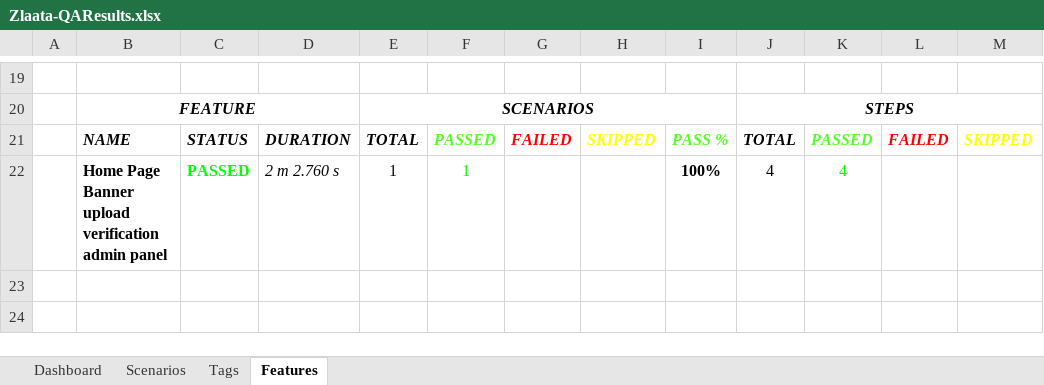
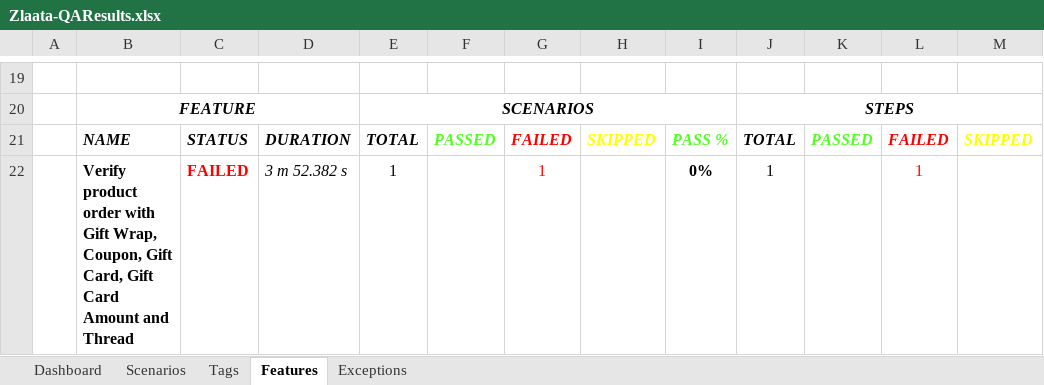
Before and after one commit to ZlaataAutomation/ZlaataQAserver, an Excel workbook: reports/Extent-Report/Zlaata-QAResults.xlsx, sheet Features, drawn as a sheet; only a part is shown, gaps mark what is left out; values as stored, in another font and other column widths than the file's, no borders; charts and pictures not drawn; removed rows and columns are numbered as before the commit, all else as after; the diff names each change by its address in the sheet, - before the commit and + after, or states it on an @@ line.

```diff
--- a/reports/Extent-Report/Zlaata-QAResults.xlsx (sheet Features)
+++ b/reports/Extent-Report/Zlaata-QAResults.xlsx (sheet Features)
+sheet tab: Exceptions
-row 22:  | Home Page Banner upload verification admin panel | PASSED | 2 m 2.760 s | 1 | 1 |  |  | 100% | 4 | 4
+row 22:  | Verify product order with Gift Wrap, Coupon, Gift Card, Gift Card Amount and Thread | FAILED | 3 m 52.382 s | 1 |  | 1 |  | 0% | 1 |  | 1
```
Also changed, not shown: sheet Tags, sheet Dashboard, sheet Scenarios, charts or pictures, 28 other files.
